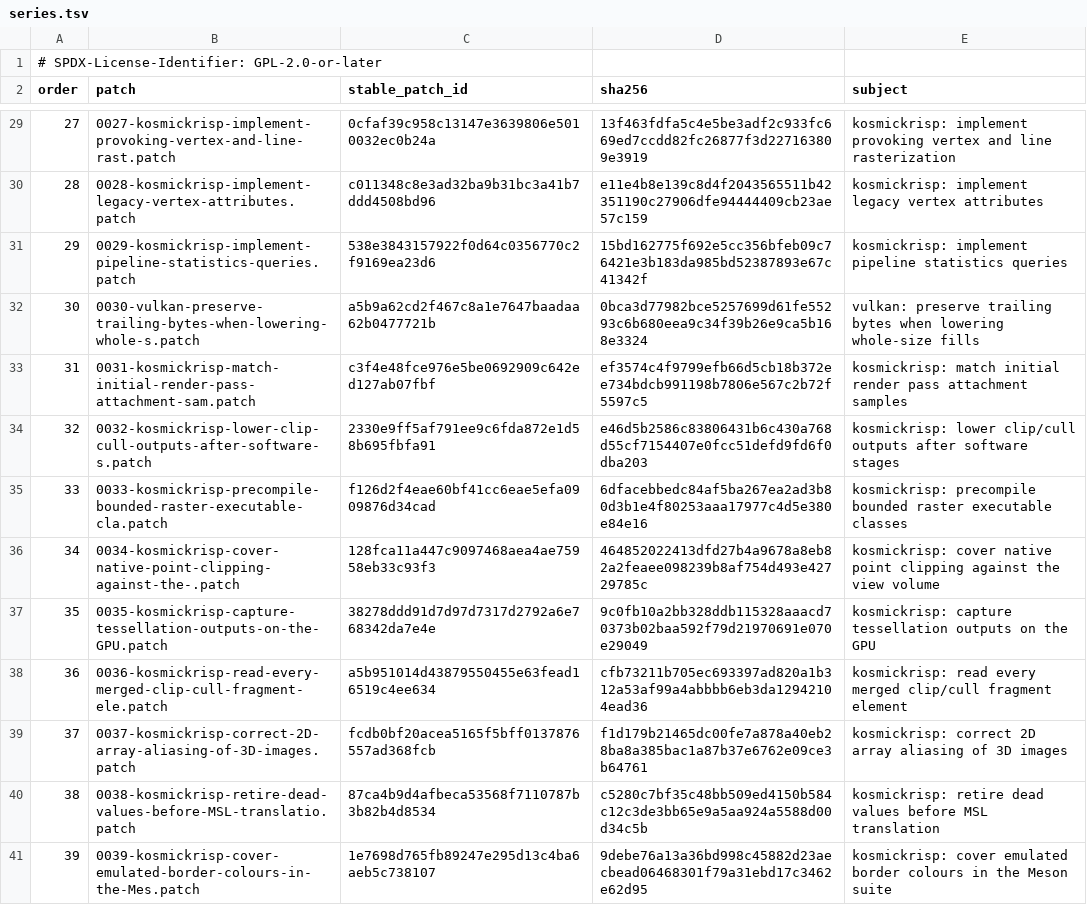
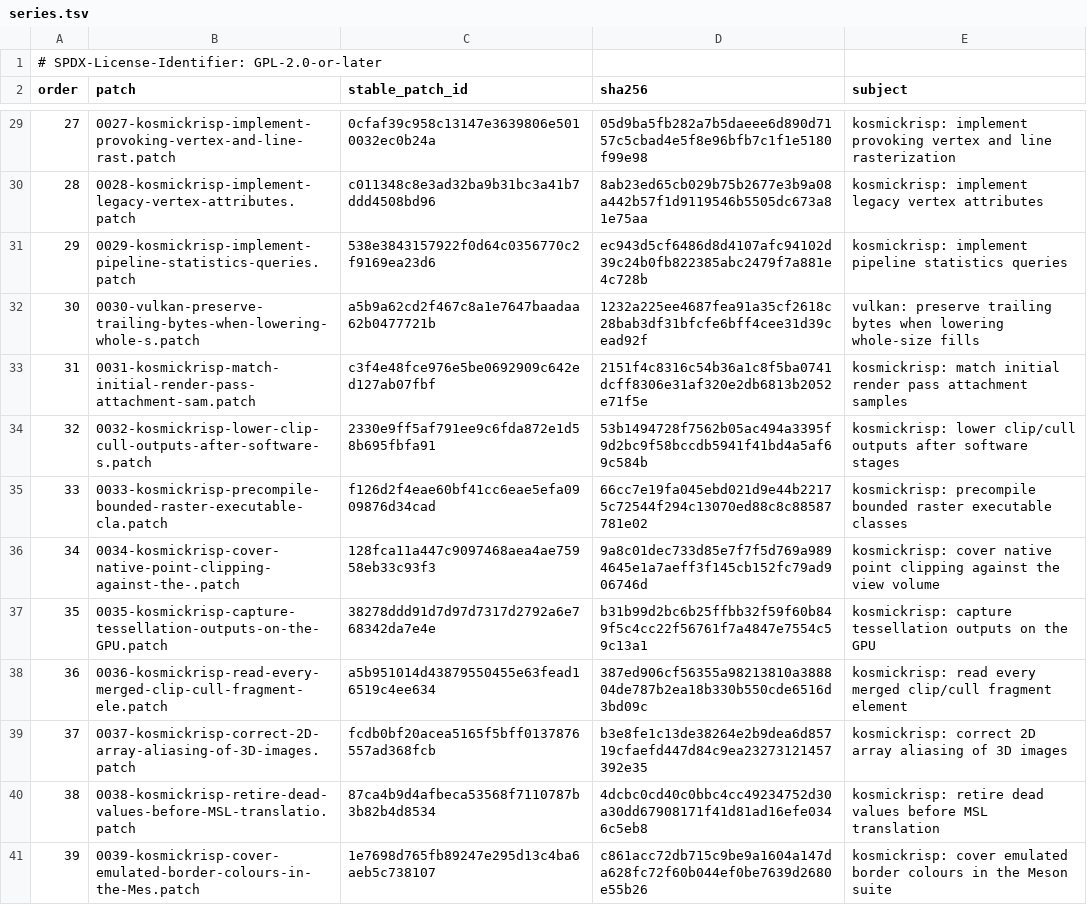
Before and after one commit to 1972nollus/Kernarium, a TSV file: dependencies/patches/mesa/series.tsv, drawn as a sheet; only a part is shown, gaps mark what is left out; the diff covers the shown part only; the diff names each change by its address in the sheet, - before the commit and + after, or states it on an @@ line.

```diff
--- a/dependencies/patches/mesa/series.tsv
+++ b/dependencies/patches/mesa/series.tsv
-D29 (sha256): 13f463fdfa5c4e5be3adf2c933fc669ed7ccdd82fc26877f3d227163809e3919
+D29 (sha256): 05d9ba5fb282a7b5daeee6d890d7157c5cbad4e5f8e96bfb7c1f1e5180f99e98
-D30 (sha256): e11e4b8e139c8d4f2043565511b42351190c27906dfe94444409cb23ae57c159
+D30 (sha256): 8ab23ed65cb029b75b2677e3b9a08a442b57f1d9119546b5505dc673a81e75aa
-D31 (sha256): 15bd162775f692e5cc356bfeb09c76421e3b183da985bd52387893e67c41342f
+D31 (sha256): ec943d5cf6486d8d4107afc94102d39c24b0fb822385abc2479f7a881e4c728b
-D32 (sha256): 0bca3d77982bce5257699d61fe55293c6b680eea9c34f39b26e9ca5b168e3324
+D32 (sha256): 1232a225ee4687fea91a35cf2618c28bab3df31bfcfe6bff4cee31d39cead92f
-D33 (sha256): ef3574c4f9799efb66d5cb18b372ee734bdcb991198b7806e567c2b72f5597c5
+D33 (sha256): 2151f4c8316c54b36a1c8f5ba0741dcff8306e31af320e2db6813b2052e71f5e
-D34 (sha256): e46d5b2586c83806431b6c430a768d55cf7154407e0fcc51defd9fd6f0dba203
+D34 (sha256): 53b1494728f7562b05ac494a3395f9d2bc9f58bccdb5941f41bd4a5af69c584b
-D35 (sha256): 6dfacebbedc84af5ba267ea2ad3b80d3b1e4f80253aaa17977c4d5e380e84e16
+D35 (sha256): 66cc7e19fa045ebd021d9e44b22175c72544f294c13070ed88c8c88587781e02
-D36 (sha256): 464852022413dfd27b4a9678a8eb82a2feaee098239b8af754d493e42729785c
+D36 (sha256): 9a8c01dec733d85e7f7f5d769a9894645e1a7aeff3f145cb152fc79ad906746d
-D37 (sha256): 9c0fb10a2bb328ddb115328aaacd70373b02baa592f79d21970691e070e29049
+D37 (sha256): b31b99d2bc6b25ffbb32f59f60b849f5c4cc22f56761f7a4847e7554c59c13a1
-D38 (sha256): cfb73211b705ec693397ad820a1b312a53af99a4abbbb6eb3da12942104ead36
+D38 (sha256): 387ed906cf56355a98213810a388804de787b2ea18b330b550cde6516d3bd09c
-D39 (sha256): f1d179b21465dc00fe7a878a40eb28ba8a385bac1a87b37e6762e09ce3b64761
+D39 (sha256): b3e8fe1c13de38264e2b9dea6d85719cfaefd447d84c9ea23273121457392e35
-D40 (sha256): c5280c7bf35c48bb509ed4150b584c12c3de3bb65e9a5aa924a5588d00d34c5b
+D40 (sha256): 4dcbc0cd40c0bbc4cc49234752d30a30dd67908171f41d81ad16efe0346c5eb8
-D41 (sha256): 9debe76a13a36bd998c45882d23aecbead06468301f79a31ebd17c3462e62d95
+D41 (sha256): c861acc72db715c9be9a1604a147da628fc72f60b044ef0be7639d2680e55b26
```
Also changed, not shown: 1 added row and 43 edited cells elsewhere in this file, 57 other files.
